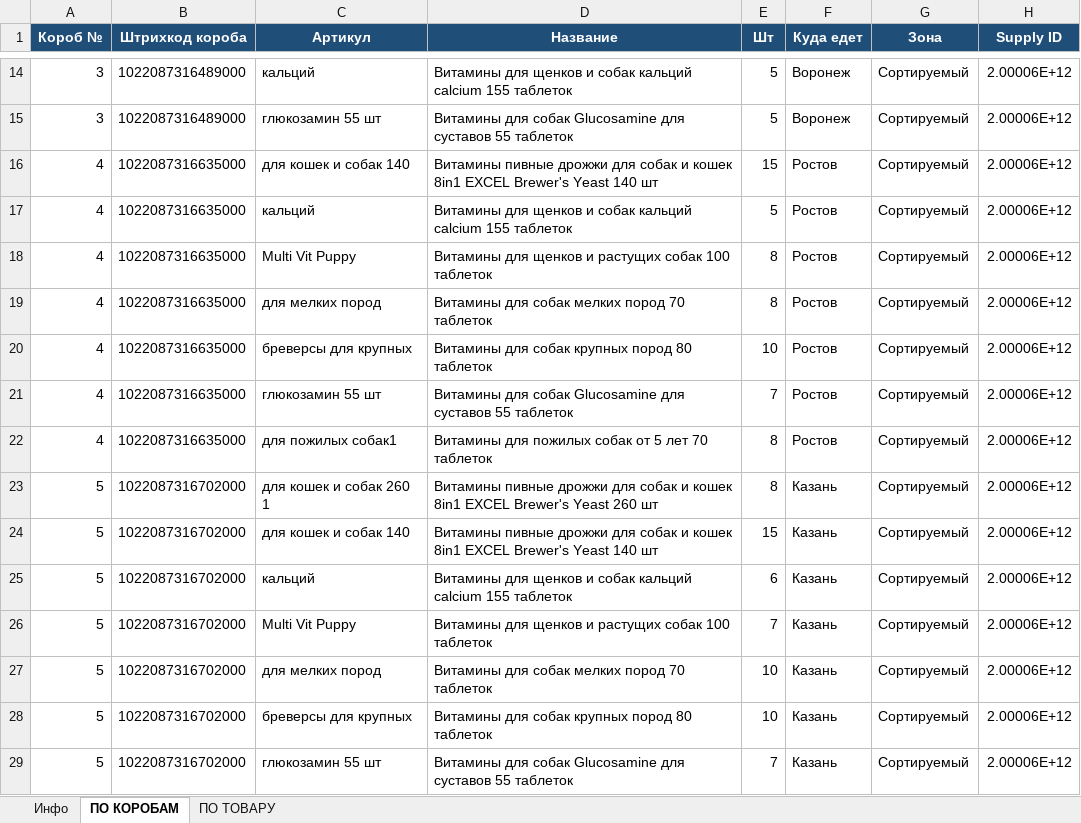
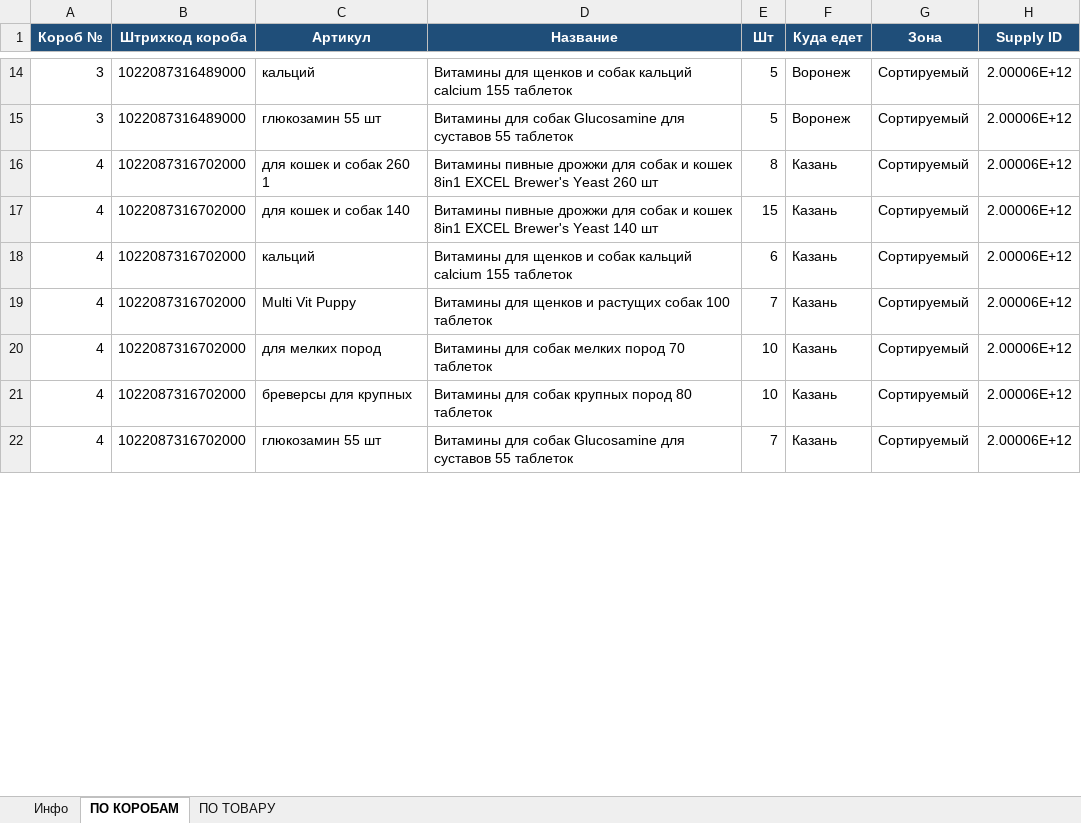
Before and after one commit to wedoubledi-web/ozon-ff-dashboard, an Excel workbook: supplies/116057614-1.xlsx, sheet ПО КОРОБАМ, drawn as a sheet; only a part is shown, gaps mark what is left out; values as stored, in another font and other column widths than the file's, no borders; removed rows and columns are numbered as before the commit, all else as after; the diff covers the shown part only; the diff names each change by its address in the sheet, - before the commit and + after, or states it on an @@ line.

```diff
--- a/supplies/116057614-1.xlsx (sheet ПО КОРОБАМ)
+++ b/supplies/116057614-1.xlsx (sheet ПО КОРОБАМ)
-row 16: 4 | 1022087316635000 | для кошек и собак 140 | Витамины пивные дрожжи для собак и кошек 8in1 EXCEL Brewer's Yeast 140 шт | 15 | Ростов | Сортируемый | 2.00006E+12
-row 17: 4 | 1022087316635000 | кальций | Витамины для щенков и собак кальций calcium 155 таблеток | 5 | Ростов | Сортируемый | 2.00006E+12
-row 18: 4 | 1022087316635000 | Multi Vit Puppy | Витамины для щенков и растущих собак 100 таблеток | 8 | Ростов | Сортируемый | 2.00006E+12
-row 19: 4 | 1022087316635000 | для мелких пород | Витамины для собак мелких пород 70 таблеток | 8 | Ростов | Сортируемый | 2.00006E+12
-row 20: 4 | 1022087316635000 | бреверсы для крупных | Витамины для собак крупных пород 80 таблеток | 10 | Ростов | Сортируемый | 2.00006E+12
-row 21: 4 | 1022087316635000 | глюкозамин 55 шт | Витамины для собак Glucosamine для суставов 55 таблеток | 7 | Ростов | Сортируемый | 2.00006E+12
-row 22: 4 | 1022087316635000 | для пожилых собак1 | Витамины для пожилых собак от 5 лет 70 таблеток | 8 | Ростов | Сортируемый | 2.00006E+12
-A16:A22 (Короб №): 5
+A16:A22 (Короб №): 4
```
Also changed, not shown: 13 added rows, 6 removed rows and 46 edited cells elsewhere in this sheet, sheet ПО ТОВАРУ, sheet Инфо, supplies/108441550-1.xlsx, supplies/111332250-1.xlsx, 21 other files.
